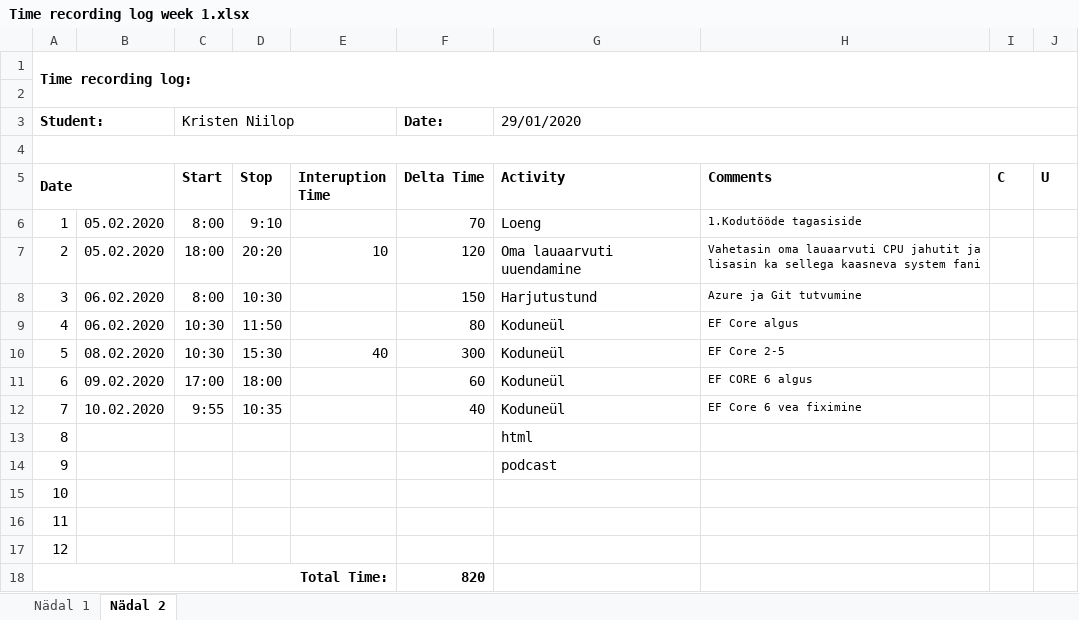
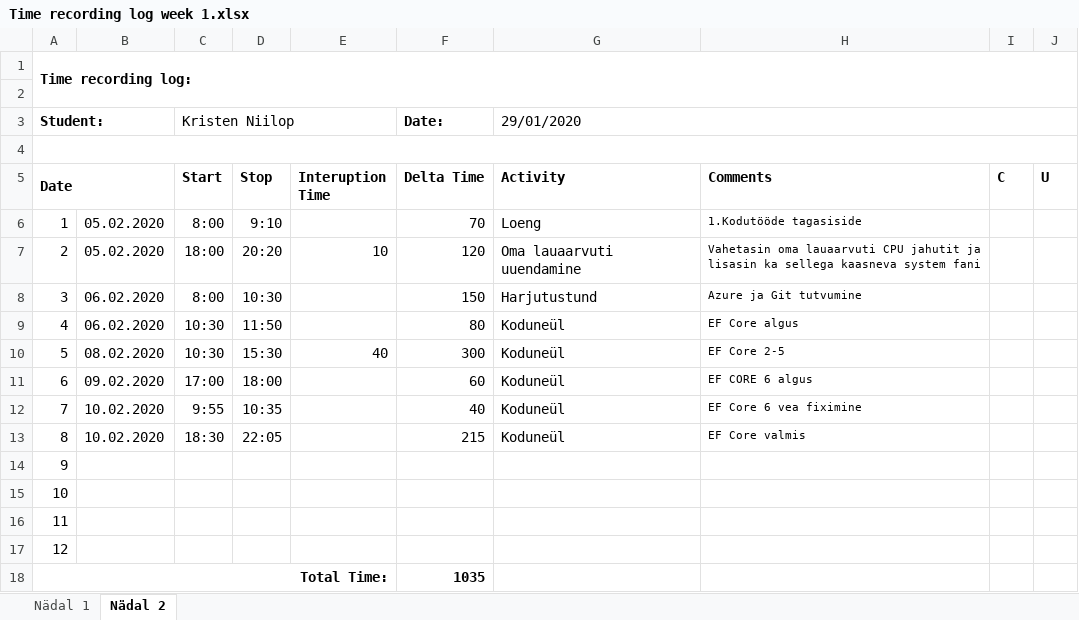
Before and after one commit to kristeninho/Kodusedtood, an Excel workbook: Time recording log week 1.xlsx, sheet Nädal 2, drawn as a sheet; values as stored, in another font and other column widths than the file's, no borders; the diff names each change by its address in the sheet, - before the commit and + after, or states it on an @@ line.

Commit message:
EF Core finished. All working.

```diff
--- a/Time recording log week 1.xlsx (sheet Nädal 2)
+++ b/Time recording log week 1.xlsx (sheet Nädal 2)
-B13: (empty)
+B13: 10.02.2020
-C13 (Start): (empty)
+C13 (Start): 18:30
-D13 (Stop): (empty)
+D13 (Stop): 22:05
-F13 (Delta Time): (empty)
+F13 (Delta Time): 215
-G13 (Activity): html
+G13 (Activity): Koduneül
-H13 (Comments): (empty)
+H13 (Comments): EF Core valmis
-G14 (Activity): podcast
+G14 (Activity): (empty)
-F18 (Delta Time): 820
+F18 (Delta Time): 1035
```
Also changed, not shown: 2 other files.
